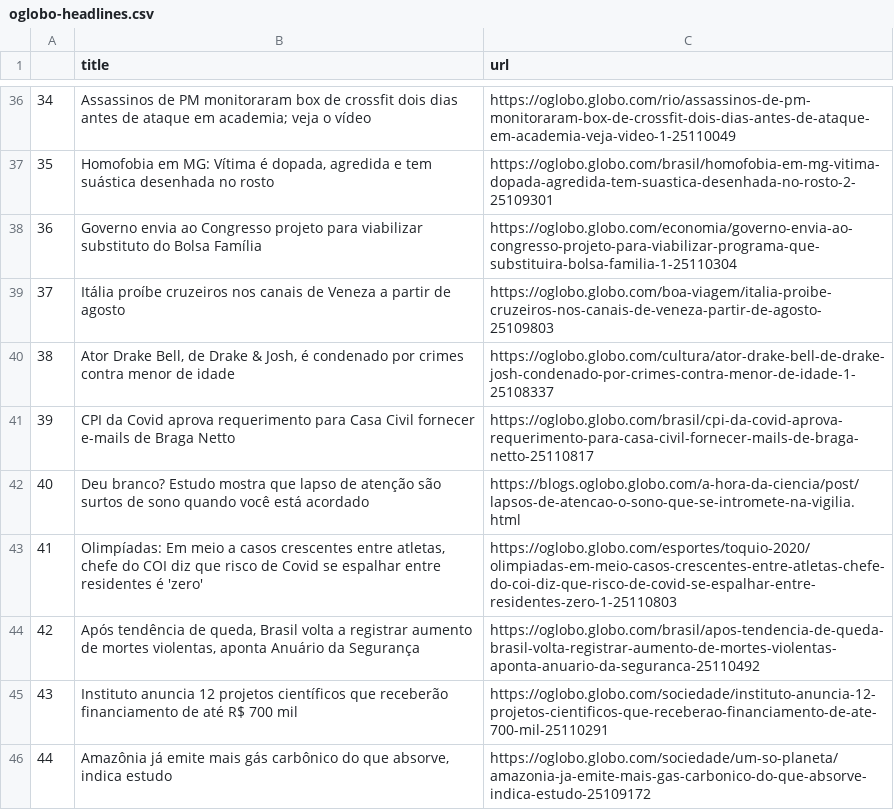
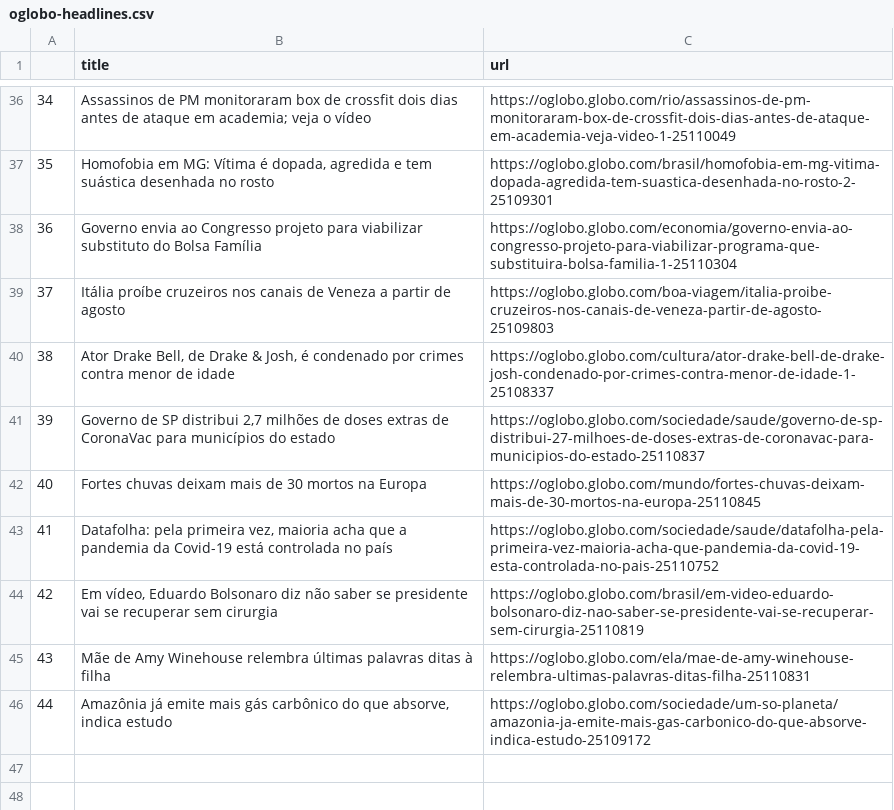
Before and after one commit to belisards/oglobo_headlines, a CSV file: oglobo-headlines.csv, drawn as a sheet; only a part is shown, gaps mark what is left out; the diff names each change by its address in the sheet, - before the commit and + after, or states it on an @@ line.

```diff
--- a/oglobo-headlines.csv
+++ b/oglobo-headlines.csv
-B41 (title): CPI da Covid aprova requerimento para Casa Civil fornecer e-mails de Braga Netto
+B41 (title): Governo de SP distribui 2,7 milhões de doses extras de CoronaVac para municípios do estado
-C41 (url): https://oglobo.globo.com/brasil/cpi-da-covid-aprova-requerimento-para-casa-civil-fornecer-mails-de-braga-netto-25110817
+C41 (url): https://oglobo.globo.com/sociedade/saude/governo-de-sp-distribui-27-milhoes-de-doses-extras-de-coronavac-para-municipios-do-estado-25110837
-B42 (title): Deu branco? Estudo mostra que lapso de atenção são surtos de sono quando você está acordado
+B42 (title): Fortes chuvas deixam mais de 30 mortos na Europa
-C42 (url): https://blogs.oglobo.globo.com/a-hora-da-ciencia/post/lapsos-de-atencao-o-sono-que-se-intromete-na-vigilia.html
+C42 (url): https://oglobo.globo.com/mundo/fortes-chuvas-deixam-mais-de-30-mortos-na-europa-25110845
-B43 (title): Olimpíadas: Em meio a casos crescentes entre atletas, chefe do COI diz que risco de Covid se espalhar entre residentes é 'zero'
+B43 (title): Datafolha: pela primeira vez, maioria acha que a pandemia da Covid-19 está controlada no país
-C43 (url): https://oglobo.globo.com/esportes/toquio-2020/olimpiadas-em-meio-casos-crescentes-entre-atletas-chefe-do-coi-diz-que-risco-de-covid-se-espalhar-entre-residentes-zero-1-25110803
+C43 (url): https://oglobo.globo.com/sociedade/saude/datafolha-pela-primeira-vez-maioria-acha-que-pandemia-da-covid-19-esta-controlada-no-pais-25110752
-B44 (title): Após tendência de queda, Brasil volta a registrar aumento de mortes violentas, aponta Anuário da Segurança
+B44 (title): Em vídeo, Eduardo Bolsonaro diz não saber se presidente vai se recuperar sem cirurgia
-C44 (url): https://oglobo.globo.com/brasil/apos-tendencia-de-queda-brasil-volta-registrar-aumento-de-mortes-violentas-aponta-anuario-da-seguranca-25110492
+C44 (url): https://oglobo.globo.com/brasil/em-video-eduardo-bolsonaro-diz-nao-saber-se-presidente-vai-se-recuperar-sem-cirurgia-25110819
-B45 (title): Instituto anuncia 12 projetos científicos que receberão financiamento de até R$ 700 mil
+B45 (title): Mãe de Amy Winehouse relembra últimas palavras ditas à filha
-C45 (url): https://oglobo.globo.com/sociedade/instituto-anuncia-12-projetos-cientificos-que-receberao-financiamento-de-ate-700-mil-25110291
+C45 (url): https://oglobo.globo.com/ela/mae-de-amy-winehouse-relembra-ultimas-palavras-ditas-filha-25110831
```
